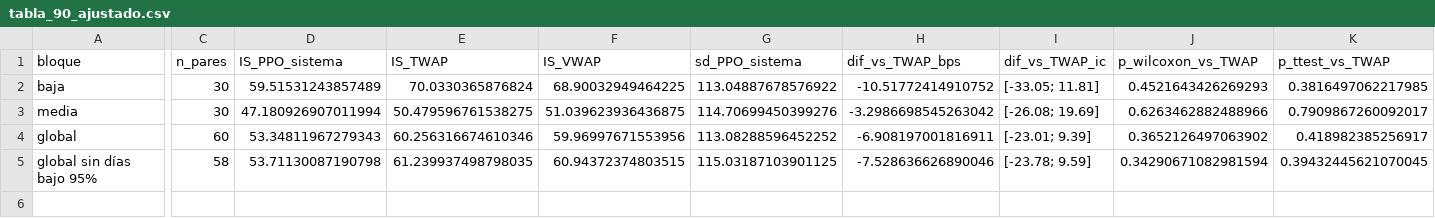
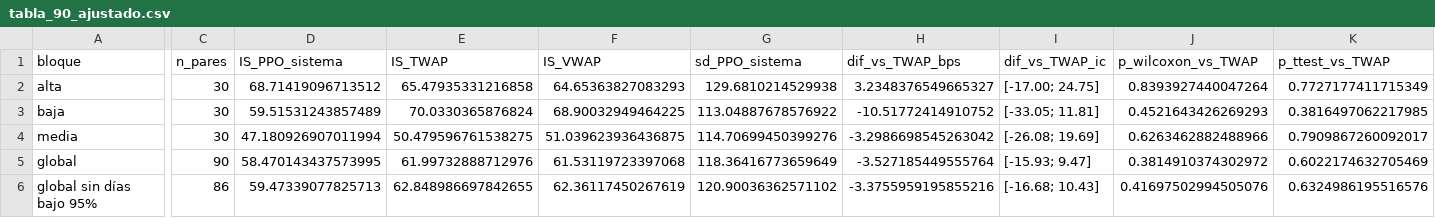
Before and after one commit to Vatelfil/slippage, a CSV file: data/analysis/3_2_2/tabla_90_ajustado.csv, drawn as a sheet; only a part is shown, gaps mark what is left out; addresses are those after the commit; rows hold the shown columns only; the diff covers the shown part only; the diff names each change by its address in the sheet, - before the commit and + after, or states it on an @@ line.

```diff
--- a/data/analysis/3_2_2/tabla_90_ajustado.csv
+++ b/data/analysis/3_2_2/tabla_90_ajustado.csv
+row 2: alta | 30 | 68.71419096713512 | 65.47935331216858 | 64.65363827083293 | 129.6810214529938 | 3.2348376549665327 | [-17.00; 24.75] | 0.8393927440047264 | 0.7727177411715349
-C5 (n_pares): 60
+C5 (n_pares): 90
-D5 (IS_PPO_sistema): 53.34811967279343
+D5 (IS_PPO_sistema): 58.470143437573995
-E5 (IS_TWAP): 60.256316674610346
+E5 (IS_TWAP): 61.99732888712976
-F5 (IS_VWAP): 59.96997671553956
+F5 (IS_VWAP): 61.53119723397068
-G5 (sd_PPO_sistema): 113.08288596452252
+G5 (sd_PPO_sistema): 118.36416773659649
-H5 (dif_vs_TWAP_bps): -6.908197001816911
+H5 (dif_vs_TWAP_bps): -3.527185449555764
-I5 (dif_vs_TWAP_ic): [-23.01; 9.39]
+I5 (dif_vs_TWAP_ic): [-15.93; 9.47]
-J5 (p_wilcoxon_vs_TWAP): 0.3652126497063902
+J5 (p_wilcoxon_vs_TWAP): 0.3814910374302972
-K5 (p_ttest_vs_TWAP): 0.418982385256917
+K5 (p_ttest_vs_TWAP): 0.6022174632705469
-C6 (n_pares): 58
+C6 (n_pares): 86
-D6 (IS_PPO_sistema): 53.71130087190798
+D6 (IS_PPO_sistema): 59.47339077825713
-E6 (IS_TWAP): 61.239937498798035
+E6 (IS_TWAP): 62.848986697842655
-F6 (IS_VWAP): 60.94372374803515
+F6 (IS_VWAP): 62.36117450267619
-G6 (sd_PPO_sistema): 115.03187103901125
+G6 (sd_PPO_sistema): 120.90036362571102
-H6 (dif_vs_TWAP_bps): -7.528636626890046
+H6 (dif_vs_TWAP_bps): -3.3755959195855216
-I6 (dif_vs_TWAP_ic): [-23.78; 9.59]
+I6 (dif_vs_TWAP_ic): [-16.68; 10.43]
-J6 (p_wilcoxon_vs_TWAP): 0.34290671082981594
+J6 (p_wilcoxon_vs_TWAP): 0.41697502994505076
-K6 (p_ttest_vs_TWAP): 0.39432445621070045
+K6 (p_ttest_vs_TWAP): 0.6324986195516576
```
Also changed, not shown: 12 edited cells elsewhere in this file, data/analysis/3_2_2/agregados_por_escenario.csv, data/analysis/3_2_2/por_activo.csv, 27 other files.
